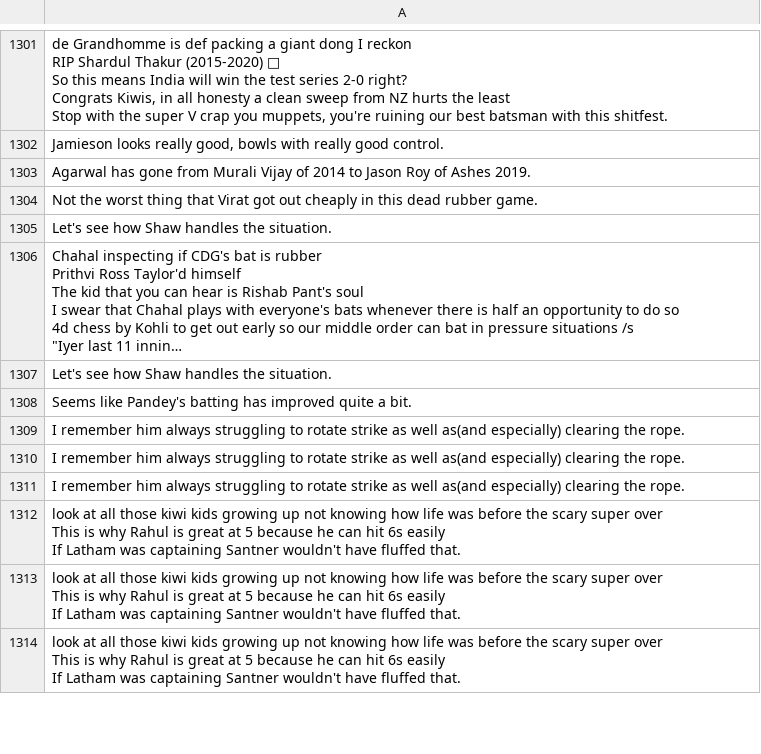
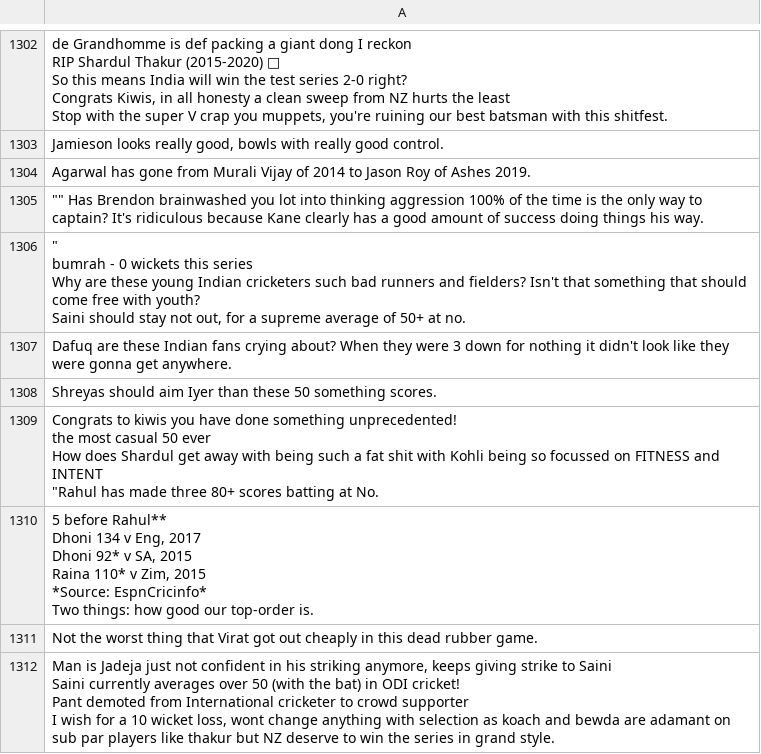
Before and after one commit to alfinwilliam/Sports-Match-Analysis-using-Social-Media-Mining, a CSV file: ipynb files/batting.csv, drawn as a sheet; only a part is shown, gaps mark what is left out; the shorter side is filled out with more unchanged rows; long unchanged cells end in …; the diff covers the shown part only.

```diff
--- a/ipynb files/batting.csv
+++ b/ipynb files/batting.csv
@@ -5784 +5790,32 @@
  Agarwal has gone from Murali Vijay of 2014 to Jason Roy of Ashes 2019."
+""""" Has Brendon brainwashed you lot into thinking aggression 100% of the time is the only way to captain? It's ridiculous because Kane clearly has a good amount of success doing things his way."
+"""
+ bumrah - 0 wickets this series
+ Why are these young Indian cricketers such bad runners and fielders? Isn't that something that should come free with youth?
+ Saini should stay not out, for a supreme average of 50+ at no."
+"
+ Dafuq are these Indian fans crying about? When they were 3 down for nothing it didn't look like they were gonna get anywhere."
+"
+ Shreyas should aim Iyer than these 50 something scores."
+" Congrats to kiwis you have done something unprecedented!
+ the most casual 50 ever
+ How does Shardul get away with being such a fat shit with Kohli being so focussed on FITNESS and INTENT
+ ""Rahul has made three 80+ scores batting at No."
+" 5 before Rahul**
+
+ Dhoni 134 v Eng, 2017
+
+ Dhoni 92* v SA, 2015
+
+ Raina 110* v Zim, 2015
+
+ *Source: EspnCricinfo*
+
+ Two things: how good our top-order is."
+"
+ Not the worst thing that Virat got out cheaply in this dead rubber game."
+"
+ Man is Jadeja just not confident in his striking anymore, keeps giving strike to Saini
+ Saini currently averages over 50 (with the bat) in ODI cricket!
+ Pant demoted from International cricketer to crowd supporter
+ I wish for a 10 wicket loss, wont change anything with selection as koach and bewda are adamant on sub par players like thakur but NZ deserve to win the series in grand style."
```
Also changed, not shown: 10 added rows and 1 removed row elsewhere in this file, ipynb files/bowling.csv, ipynb files/twitterdata.csv, 1 other file.
